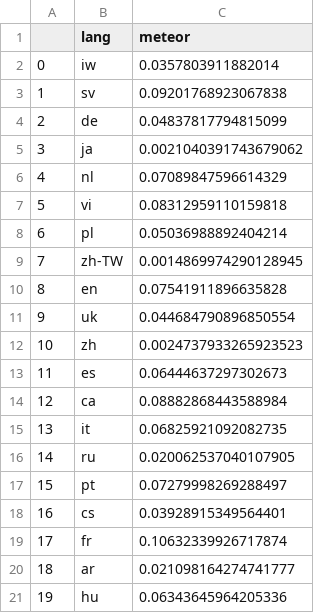
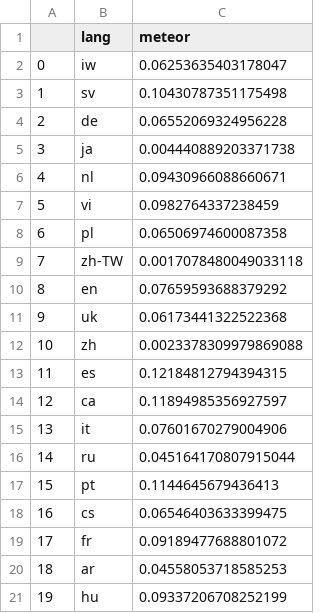
Before and after one commit to jkroiss/P3_Erweiterungsmodul_CL, a TSV file: src/results/meteor_transl.tsv, drawn as a sheet.

```diff
--- a/src/results/meteor_transl.tsv
+++ b/src/results/meteor_transl.tsv
@@ -1,21 +1,21 @@
 	lang	meteor
-0	iw	0.0357803911882014
-1	sv	0.09201768923067838
-2	de	0.04837817794815099
-3	ja	0.0021040391743679062
-4	nl	0.07089847596614329
-5	vi	0.08312959110159818
-6	pl	0.05036988892404214
-7	zh-TW	0.0014869974290128945
-8	en	0.07541911896635828
-9	uk	0.044684790896850554
-10	zh	0.0024737933265923523
-11	es	0.06444637297302673
-12	ca	0.08882868443588984
-13	it	0.06825921092082735
-14	ru	0.020062537040107905
-15	pt	0.07279998269288497
-16	cs	0.03928915349564401
-17	fr	0.10632339926717874
-18	ar	0.021098164274741777
-19	hu	0.06343645964205336
+0	iw	0.06253635403178047
+1	sv	0.10430787351175498
+2	de	0.06552069324956228
+3	ja	0.004440889203371738
+4	nl	0.09430966088660671
+5	vi	0.0982764337238459
+6	pl	0.06506974600087358
+7	zh-TW	0.0017078480049033118
+8	en	0.07659593688379292
+9	uk	0.06173441322522368
+10	zh	0.0023378309979869088
+11	es	0.12184812794394315
+12	ca	0.11894985356927597
+13	it	0.07601670279004906
+14	ru	0.045164170807915044
+15	pt	0.1144645679436413
+16	cs	0.06546403633399475
+17	fr	0.09189477688801072
+18	ar	0.04558053718585253
+19	hu	0.09337206708252199
```
Also changed, not shown: src/results/bertscore_transl.tsv, src/results/bleu_transl.tsv, 6 other files.
